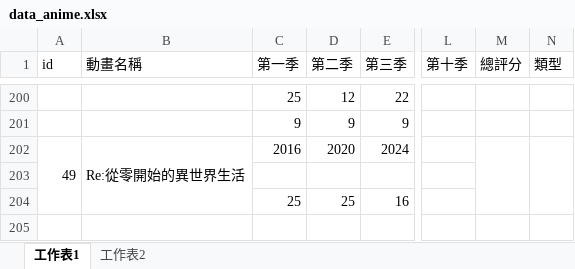
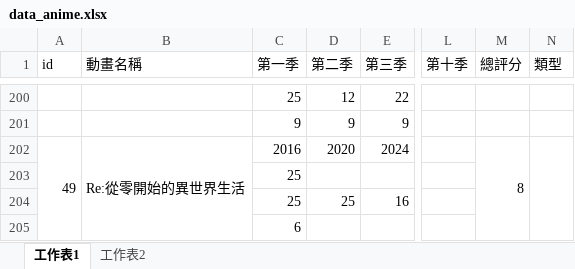
Before and after one commit to rex0988476/githubpage, an Excel workbook: database/data_anime.xlsx, sheet 工作表1, drawn as a sheet; only a part is shown, gaps mark what is left out; values as stored, in another font and other column widths than the file's, no borders; rows hold the shown columns only; the diff names each change by its address in the sheet, - before the commit and + after, or states it on an @@ line.

Commit message:
update anime

```diff
--- a/database/data_anime.xlsx (sheet 工作表1)
+++ b/database/data_anime.xlsx (sheet 工作表1)
-M202 (總評分): (empty)
+M202 (總評分): 8
-C203 (第一季): (empty)
+C203 (第一季): 25
+row 205:  |  | 6
```
Also changed, not shown: 1 other file.
